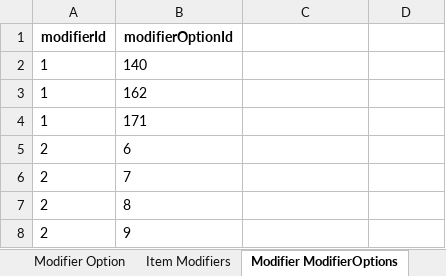
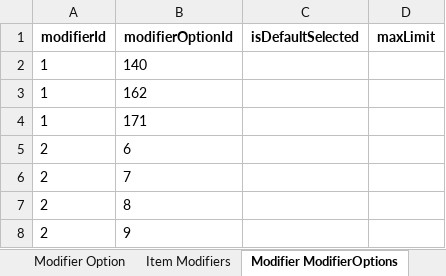
Before and after one commit to hasanataio/AIODataexport, an Excel workbook: heartland_exported.xlsx, sheet Modifier ModifierOptions, drawn as a sheet; only a part is shown; values as stored, in another font and other column widths than the file's, no borders; the diff names each change by its address in the sheet, - before the commit and + after, or states it on an @@ line.

```diff
--- a/heartland_exported.xlsx (sheet Modifier ModifierOptions)
+++ b/heartland_exported.xlsx (sheet Modifier ModifierOptions)
-C1: (empty)
+C1: isDefaultSelected
-D1: (empty)
+D1: maxLimit
```
Also changed, not shown: sheet Item, sheet Modifier, sheet Category, sheet Menu, sheet Item Modifiers, sheet Category Items, Menu.xlsx, Mijos Menu AIO.xlsx, 12 other files.
